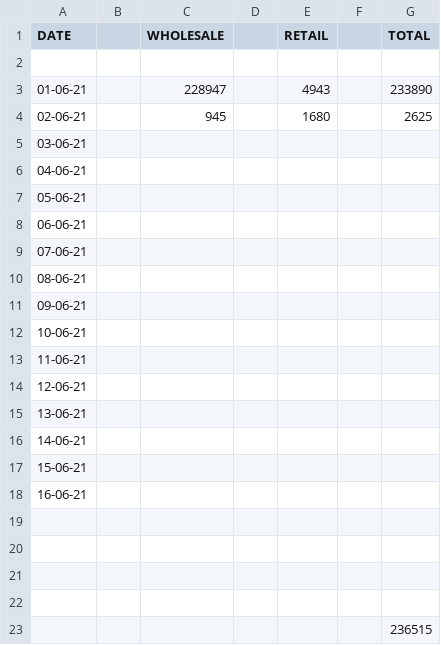
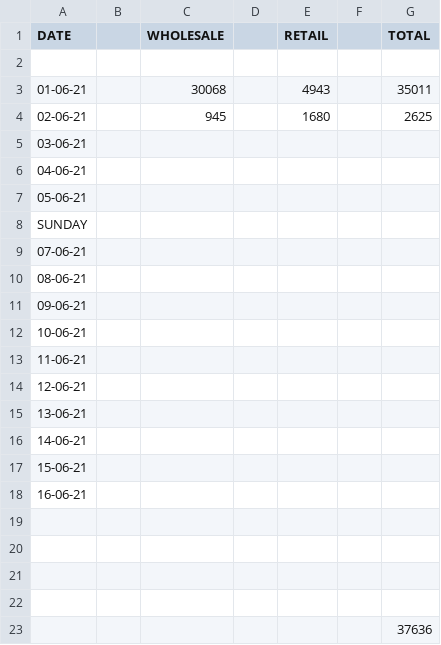
Before and after one commit to hunksammy/2084377289testbysam, a CSV file: test.csv, drawn as a sheet.

```diff
--- a/test.csv
+++ b/test.csv
@@ -2,3 +2,3 @@ DATE,,WHOLESALE,,RETAIL,,TOTAL
 ,,,,,,
-01-06-21,,228947,,4943,,233890
+01-06-21,,30068,,4943,,35011
 02-06-21,,945,,1680,,2625
@@ -7,3 +7,3 @@ DATE,,WHOLESALE,,RETAIL,,TOTAL
 05-06-21,,,,,,
-06-06-21,,,,,,
+SUNDAY,,,,,,
 07-06-21,,,,,,
@@ -22,2 +22,2 @@ DATE,,WHOLESALE,,RETAIL,,TOTAL
 ,,,,,,
-,,,,,,236515
+,,,,,,37636
```
Also changed, not shown: 3 other files.
